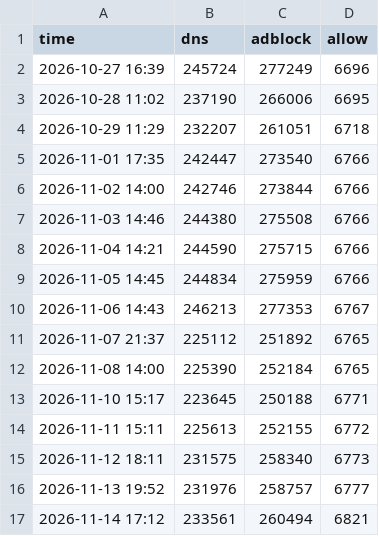
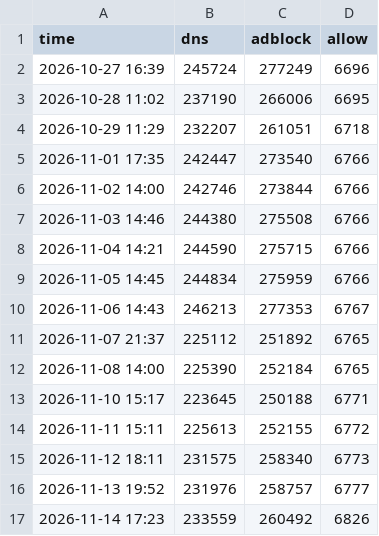
Before and after one commit to xiaolei7172/ADS, a CSV file: data/stats/stats.csv, drawn as a sheet.

```diff
--- a/data/stats/stats.csv
+++ b/data/stats/stats.csv
@@ -16,2 +16,2 @@ time,dns,adblock,allow
 2026-11-13 19:52,231976,258757,6777
-2026-11-14 17:12,233561,260494,6821
+2026-11-14 17:23,233559,260492,6826
```
Also changed, not shown: 14 other files.
